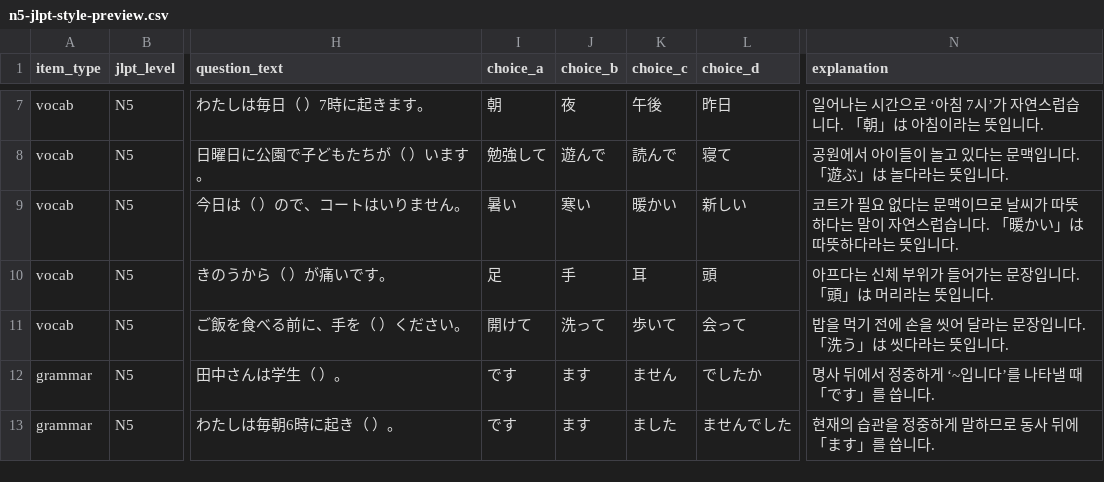
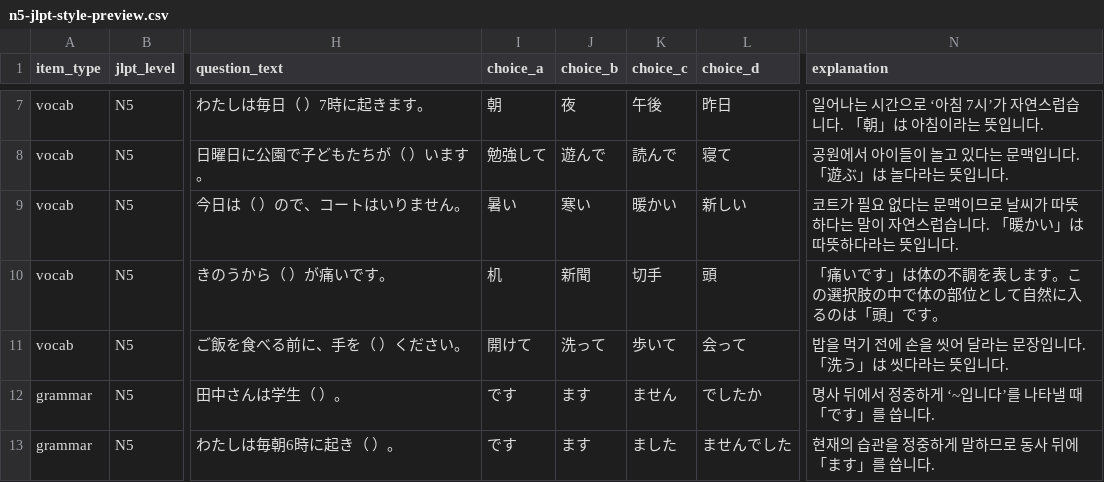
Before and after one commit to dltkdgur1123/jlpt-quiz-agent, a CSV file: data/generated/n5-jlpt-style-preview.csv, drawn as a sheet; only a part is shown, gaps mark what is left out; the diff names each change by its address in the sheet, - before the commit and + after, or states it on an @@ line.

```diff
--- a/data/generated/n5-jlpt-style-preview.csv
+++ b/data/generated/n5-jlpt-style-preview.csv
-I10 (choice_a): 足
+I10 (choice_a): 机
-J10 (choice_b): 手
+J10 (choice_b): 新聞
-K10 (choice_c): 耳
+K10 (choice_c): 切手
-N10 (explanation): 아프다는 신체 부위가 들어가는 문장입니다. 「頭」は 머리라는 뜻입니다.
+N10 (explanation): 「痛いです」は体の不調を表します。この選択肢の中で体の部位として自然に入るのは「頭」です。
```
Also changed, not shown: 9 other files.
